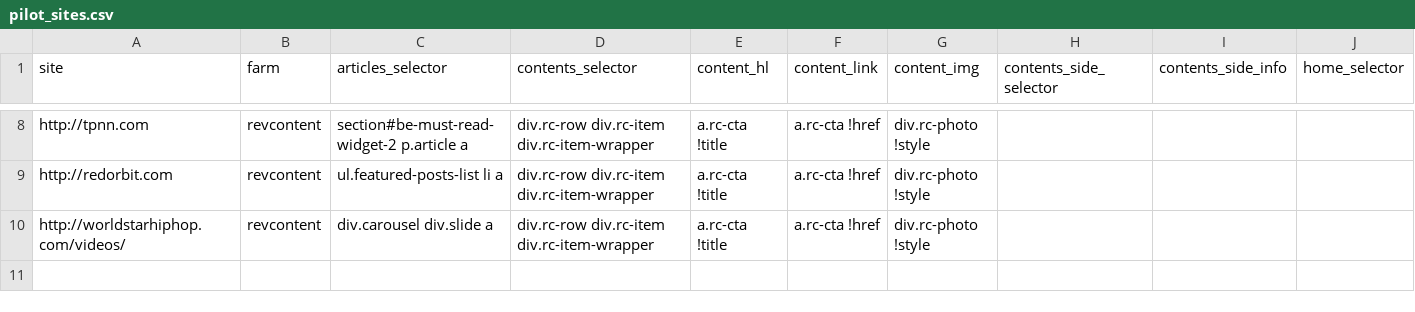
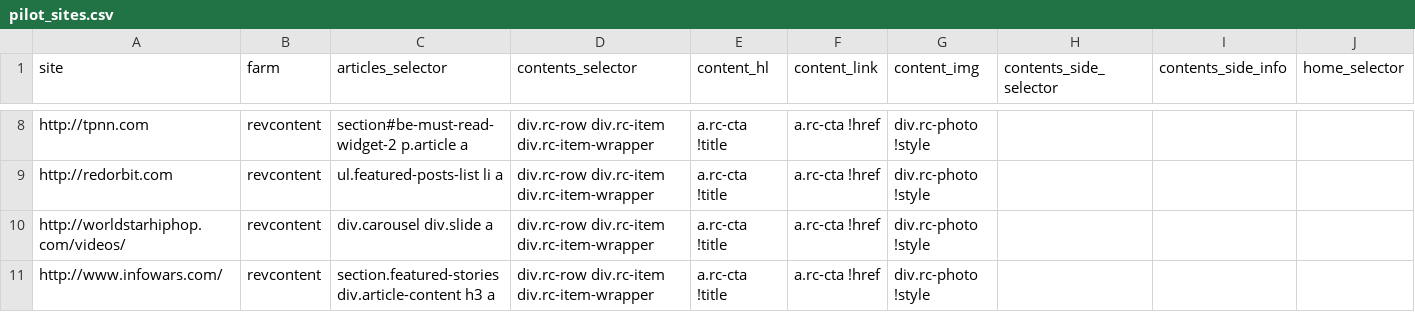
Before and after one commit to dogrdon/othercontent, a CSV file: meta/pilot_sites.csv, drawn as a sheet; only a part is shown, gaps mark what is left out; rows hold the shown columns only; the diff names each change by its address in the sheet, - before the commit and + after, or states it on an @@ line.

Commit message:
add some test condition stuff and more crazy content

```diff
--- a/meta/pilot_sites.csv
+++ b/meta/pilot_sites.csv
+row 11: http://www.infowars.com/ | revcontent | section.featured-stories div.article-content h3 a | div.rc-row div.rc-item div.rc-item-wrapper | a.rc-cta !title | a.rc-cta !href | div.rc-photo !style
```
Also changed, not shown: 5 other files.
